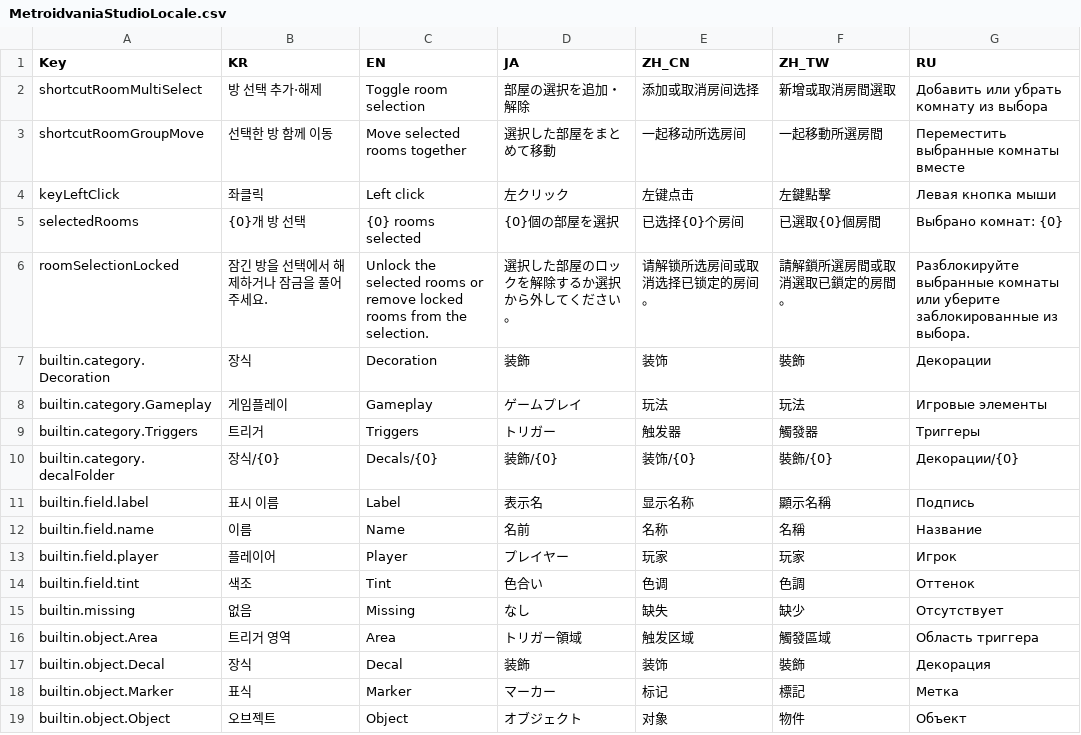
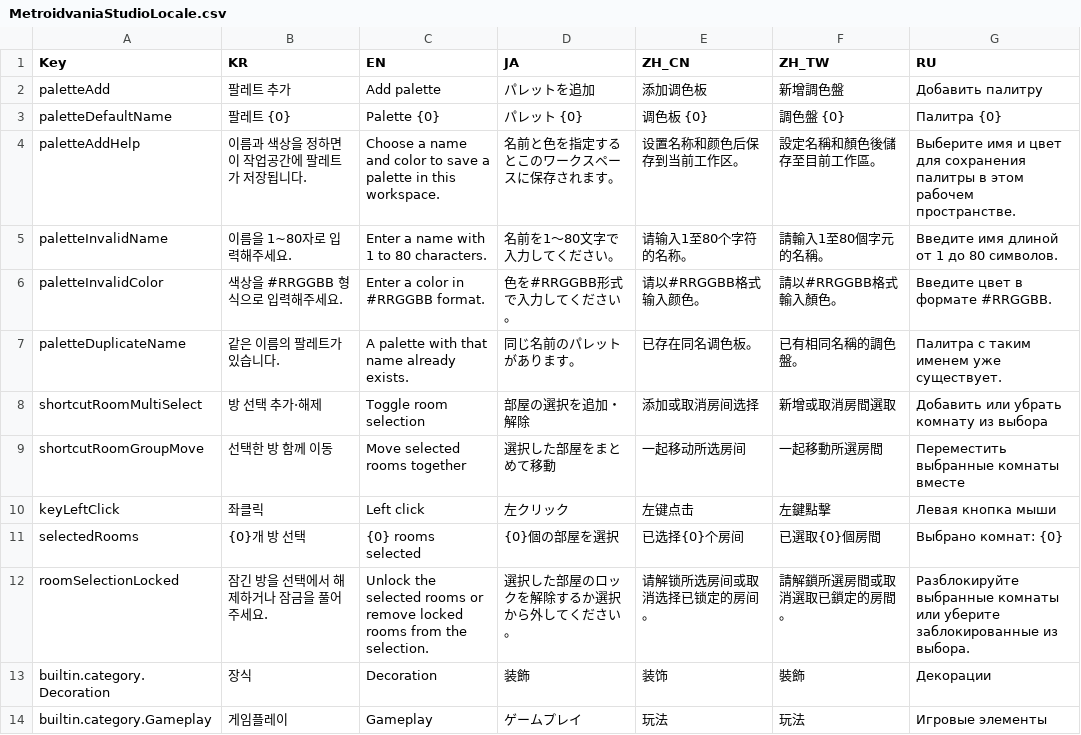
Before and after one commit to LBarimi/metroidvania-studio, a CSV file: metroidvania-studio/localization/MetroidvaniaStudioLocale.csv, drawn as a sheet; only a part is shown; the shorter side is filled out with more unchanged rows.

Commit message:
Add persistent workspace palettes with custom colors

```diff
--- a/metroidvania-studio/localization/MetroidvaniaStudioLocale.csv
+++ b/metroidvania-studio/localization/MetroidvaniaStudioLocale.csv
@@ -1,2 +1,8 @@
 Key,KR,EN,JA,ZH_CN,ZH_TW,RU
+paletteAdd,팔레트 추가,Add palette,パレットを追加,添加调色板,新增調色盤,Добавить палитру
+paletteDefaultName,팔레트 {0},Palette {0},パレット {0},调色板 {0},調色盤 {0},Палитра {0}
+paletteAddHelp,이름과 색상을 정하면 이 작업공간에 팔레트가 저장됩니다.,Choose a name and color to save a palette in this workspace.,名前と色を指定するとこのワークスペースに保存されます。,设置名称和颜色后保存到当前工作区。,設定名稱和顏色後儲存至目前工作區。,Выберите имя и цвет для сохранения палитры в этом рабочем пространстве.
+paletteInvalidName,이름을 1~80자로 입력해주세요.,Enter a name with 1 to 80 characters.,名前を1～80文字で入力してください。,请输入1至80个字符的名称。,請輸入1至80個字元的名稱。,Введите имя длиной от 1 до 80 символов.
+paletteInvalidColor,색상을 #RRGGBB 형식으로 입력해주세요.,Enter a color in #RRGGBB format.,色を#RRGGBB形式で入力してください。,请以#RRGGBB格式输入颜色。,請以#RRGGBB格式輸入顏色。,Введите цвет в формате #RRGGBB.
+paletteDuplicateName,같은 이름의 팔레트가 있습니다.,A palette with that name already exists.,同じ名前のパレットがあります。,已存在同名调色板。,已有相同名稱的調色盤。,Палитра с таким именем уже существует.
 shortcutRoomMultiSelect,방 선택 추가·해제,Toggle room selection,部屋の選択を追加・解除,添加或取消房间选择,新增或取消房間選取,Добавить или убрать комнату из выбора
```
Also changed, not shown: 11 other files.
